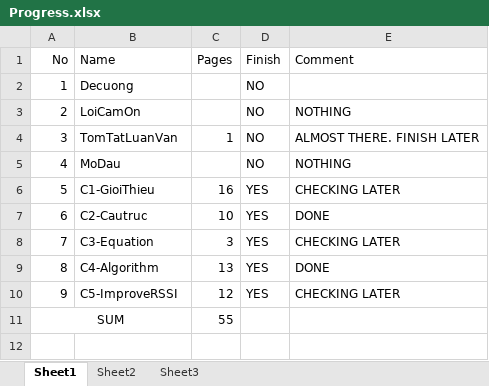
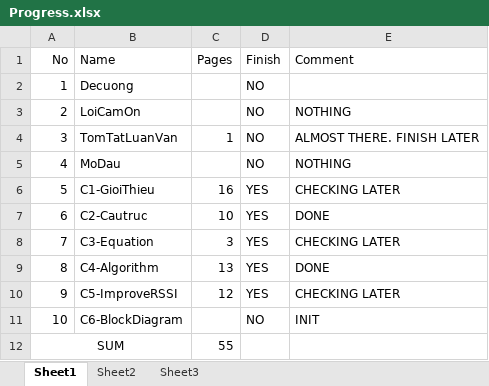
Before and after one commit to letruongthanh24103698/luanvanword, an Excel workbook: Progress.xlsx, sheet Sheet1, drawn as a sheet; values as stored, in another font and other column widths than the file's, no borders; the diff names each change by its address in the sheet, - before the commit and + after, or states it on an @@ line.

Commit message:
Init C6

```diff
--- a/Progress.xlsx (sheet Sheet1)
+++ b/Progress.xlsx (sheet Sheet1)
+row 11: 10 | C6-BlockDiagram |  | NO | INIT
```
Also changed, not shown: formulas that keep their value, 1 other file.
